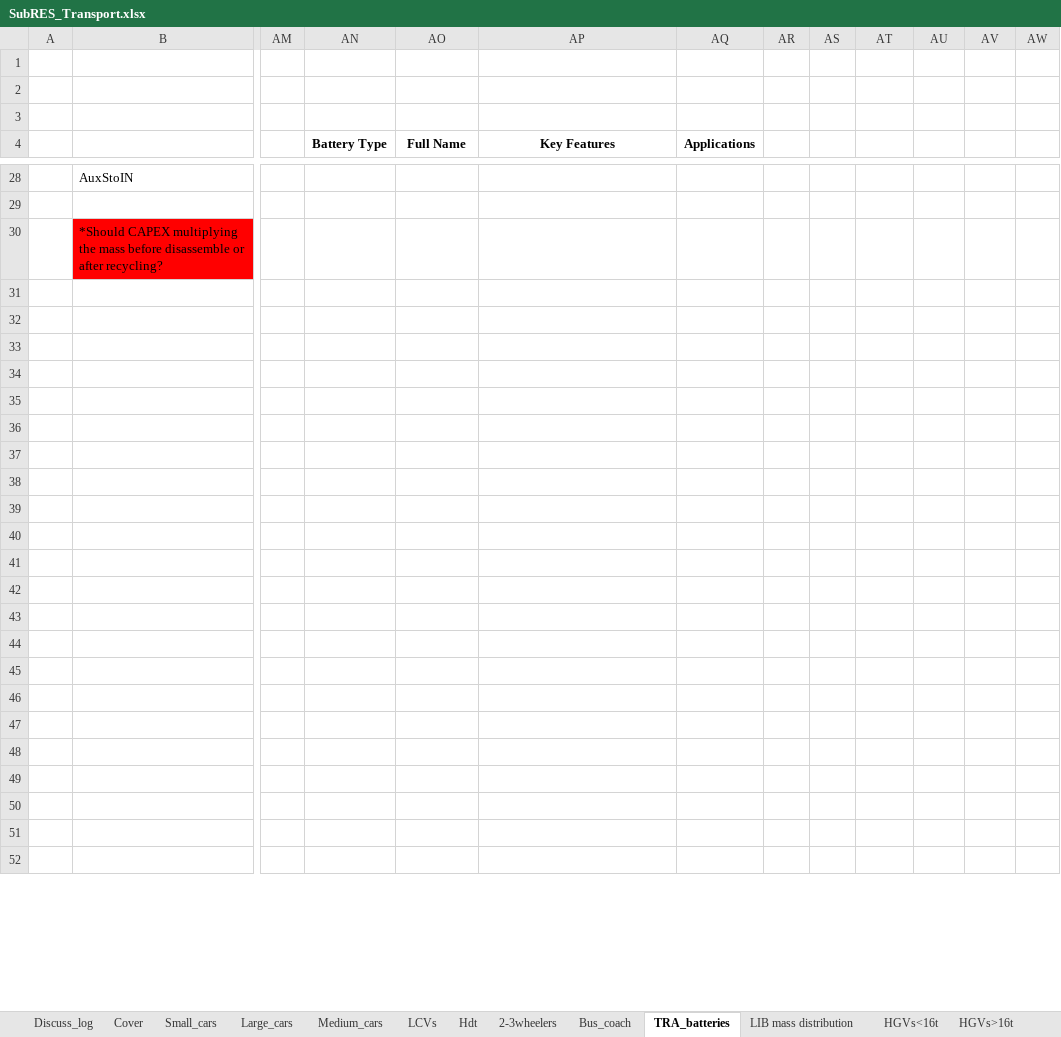
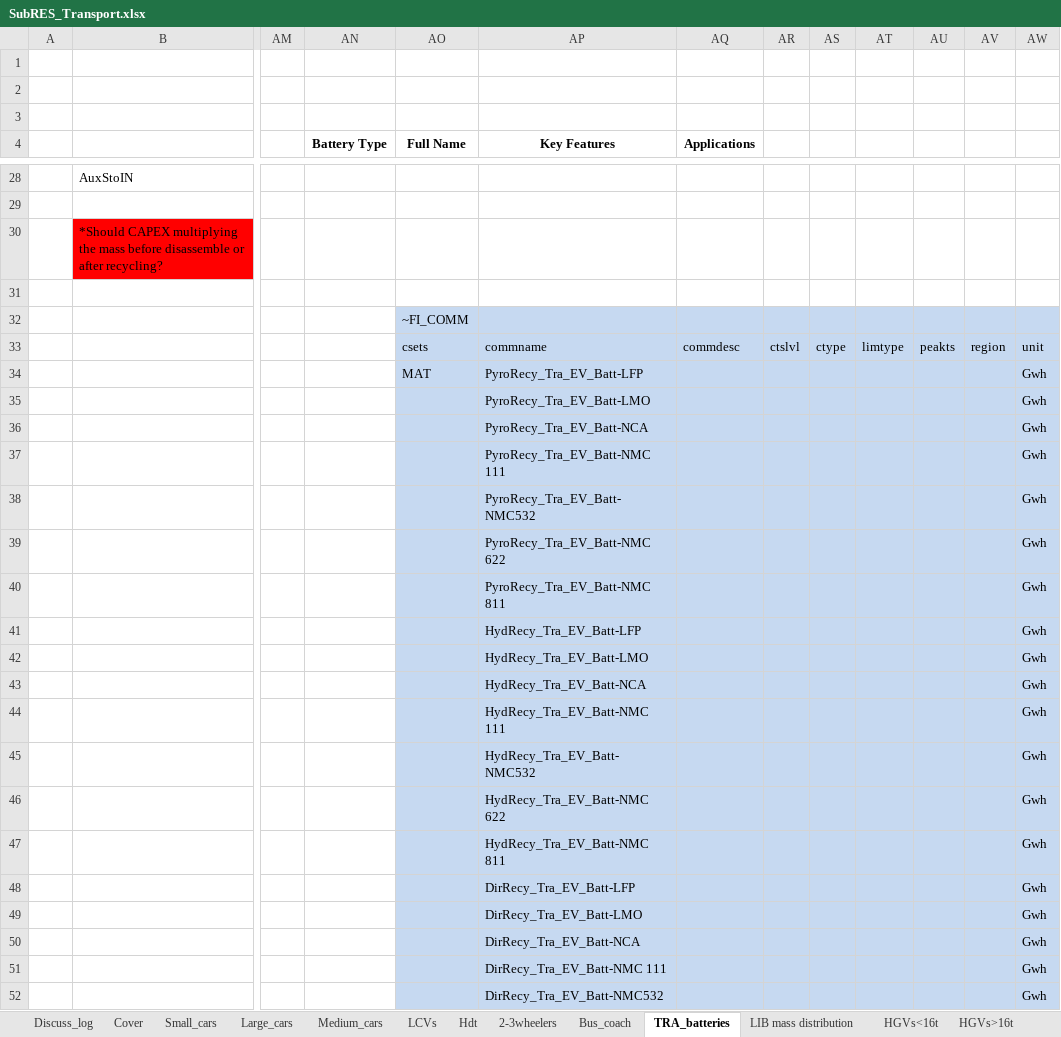
Before and after one commit to seanli12354/KiNESYS_BattCircularity-main, an Excel workbook: SubRes_Tmpl/SubRES_Transport.xlsx, sheet TRA_batteries, drawn as a sheet; only a part is shown, gaps mark what is left out; values as stored, in another font and other column widths than the file's, no borders; charts and pictures not drawn; the diff covers the shown part only; the diff names each change by its address in the sheet, - before the commit and + after, or states it on an @@ line.

Commit message:
add recycled commodity

```diff
--- a/SubRes_Tmpl/SubRES_Transport.xlsx (sheet TRA_batteries)
+++ b/SubRes_Tmpl/SubRES_Transport.xlsx (sheet TRA_batteries)
-AO32 (Full Name): (empty)
+AO32 (Full Name): ~FI_COMM
-AO32:AW52 fill: none
+AO32:AW52 fill: #C6D9F1
-AO33 (Full Name): (empty)
+AO33 (Full Name): csets
-AP33 (Key Features): (empty)
+AP33 (Key Features): commname
-AQ33 (Applications): (empty)
+AQ33 (Applications): commdesc
-AR33: (empty)
+AR33: ctslvl
-AS33: (empty)
+AS33: ctype
-AT33: (empty)
+AT33: limtype
-AU33: (empty)
+AU33: peakts
-AV33: (empty)
+AV33: region
-AW33: (empty)
+AW33: unit
-AO34 (Full Name): (empty)
+AO34 (Full Name): MAT
-AP34 (Key Features): (empty)
+AP34 (Key Features): PyroRecy_Tra_EV_Batt-LFP
-AW34:AW52: (empty)
+AW34:AW52: Gwh
-AP35 (Key Features): (empty)
+AP35 (Key Features): PyroRecy_Tra_EV_Batt-LMO
-AP36 (Key Features): (empty)
+AP36 (Key Features): PyroRecy_Tra_EV_Batt-NCA
-AP37 (Key Features): (empty)
+AP37 (Key Features): PyroRecy_Tra_EV_Batt-NMC 111
-AP38 (Key Features): (empty)
+AP38 (Key Features): PyroRecy_Tra_EV_Batt-NMC532
-AP39 (Key Features): (empty)
+AP39 (Key Features): PyroRecy_Tra_EV_Batt-NMC 622
-AP40 (Key Features): (empty)
+AP40 (Key Features): PyroRecy_Tra_EV_Batt-NMC 811
-AP41 (Key Features): (empty)
+AP41 (Key Features): HydRecy_Tra_EV_Batt-LFP
-AP42 (Key Features): (empty)
+AP42 (Key Features): HydRecy_Tra_EV_Batt-LMO
-AP43 (Key Features): (empty)
+AP43 (Key Features): HydRecy_Tra_EV_Batt-NCA
-AP44 (Key Features): (empty)
+AP44 (Key Features): HydRecy_Tra_EV_Batt-NMC 111
-AP45 (Key Features): (empty)
+AP45 (Key Features): HydRecy_Tra_EV_Batt-NMC532
-AP46 (Key Features): (empty)
+AP46 (Key Features): HydRecy_Tra_EV_Batt-NMC 622
-AP47 (Key Features): (empty)
+AP47 (Key Features): HydRecy_Tra_EV_Batt-NMC 811
-AP48 (Key Features): (empty)
+AP48 (Key Features): DirRecy_Tra_EV_Batt-LFP
-AP49 (Key Features): (empty)
+AP49 (Key Features): DirRecy_Tra_EV_Batt-LMO
-AP50 (Key Features): (empty)
+AP50 (Key Features): DirRecy_Tra_EV_Batt-NCA
-AP51 (Key Features): (empty)
+AP51 (Key Features): DirRecy_Tra_EV_Batt-NMC 111
-AP52 (Key Features): (empty)
+AP52 (Key Features): DirRecy_Tra_EV_Batt-NMC532
```
Also changed, not shown: 4 edited cells and cell formats elsewhere in this sheet.
